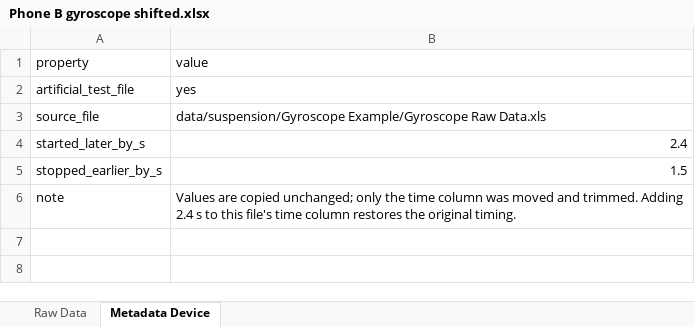
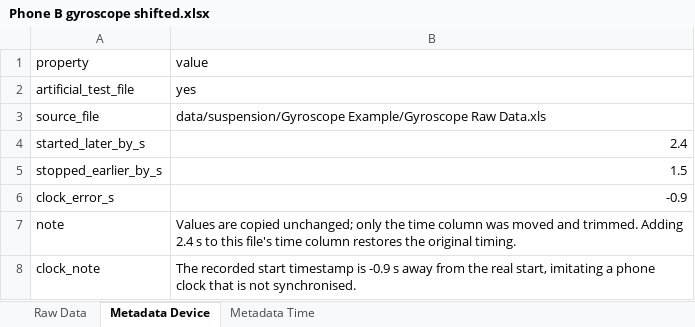
Before and after one commit to tobias-hamann/rdm-summer-school-car-example, an Excel workbook: data/suspension/Comparison Example/Phone B gyroscope shifted.xlsx, sheet Metadata Device, drawn as a sheet; values as stored, in another font and other column widths than the file's, no borders; the diff names each change by its address in the sheet, - before the commit and + after, or states it on an @@ line.

```diff
--- a/data/suspension/Comparison Example/Phone B gyroscope shifted.xlsx (sheet Metadata Device)
+++ b/data/suspension/Comparison Example/Phone B gyroscope shifted.xlsx (sheet Metadata Device)
+sheet tab: Metadata Time
+row 6: clock_error_s | -0.9
+row 8: clock_note | The recorded start timestamp is -0.9 s away from the real start, imitating a phone clock that is not synchronised.
```
Also changed, not shown: 4 other files.
